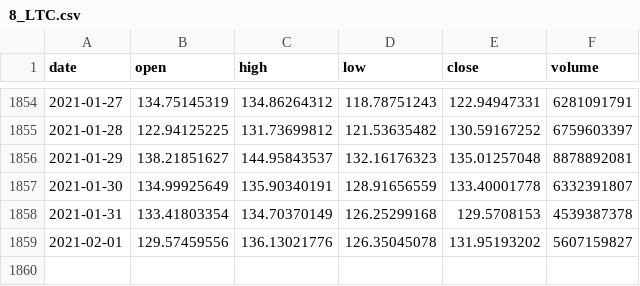
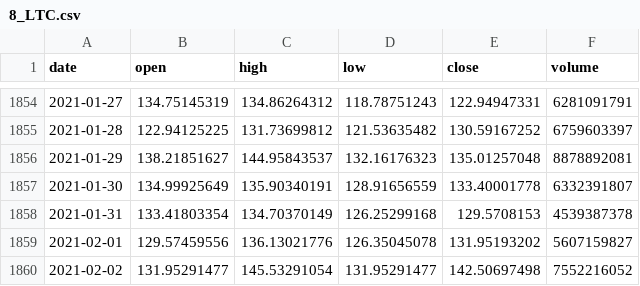
Before and after one commit to rivabu/cointrading, a CSV file: src/main/resources/koersen/8_LTC.csv, drawn as a sheet; only a part is shown, gaps mark what is left out.

```diff
--- a/src/main/resources/koersen/8_LTC.csv
+++ b/src/main/resources/koersen/8_LTC.csv
@@ -1859 +1859,2 @@ date, open, high, low, close, volume
 2021-02-01,129.57459556,136.13021776,126.35045078,131.95193202,5607159827
+2021-02-02,131.95291477,145.53291054,131.95291477,142.50697498,7552216052
```
Also changed, not shown: src/main/resources/koersen/0_MASTER.csv, src/main/resources/koersen/1_BTC.csv, 15 other files.
